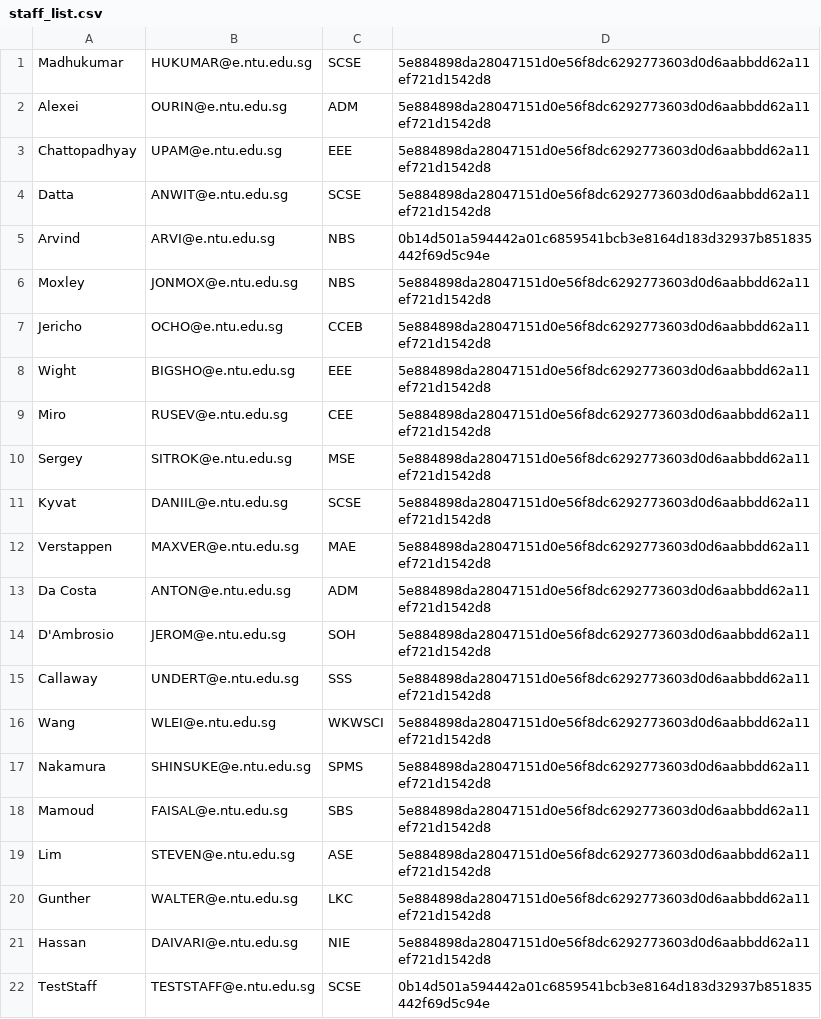
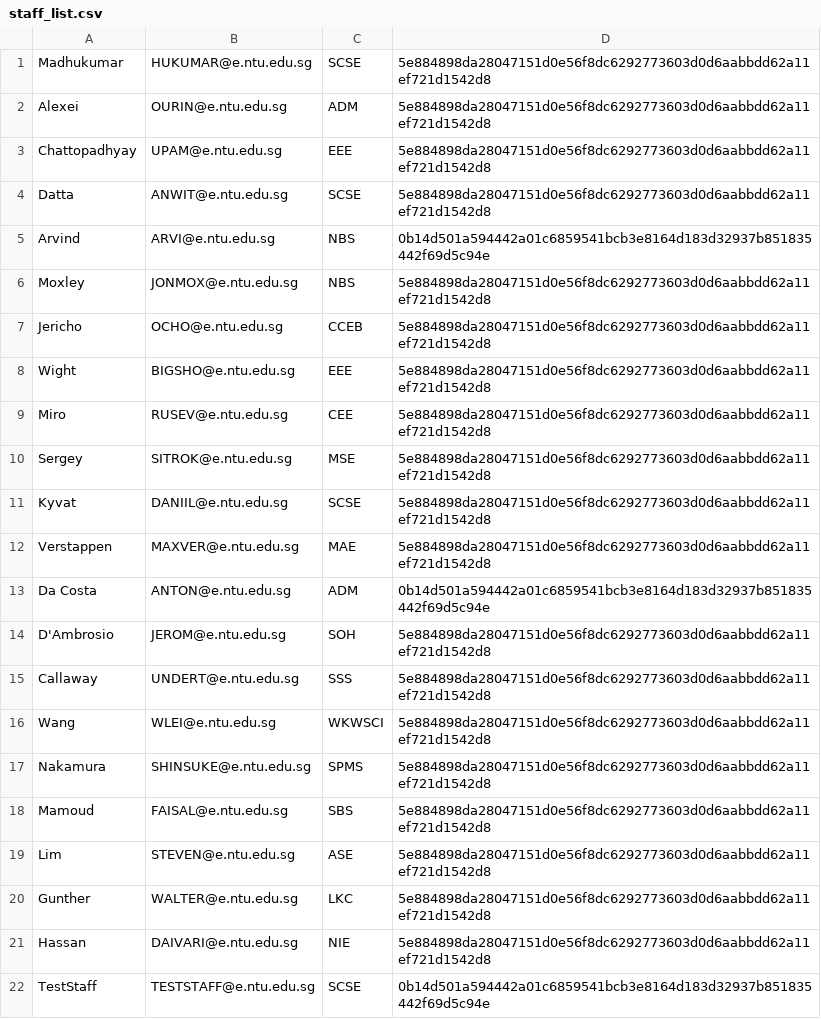
Before and after one commit to twoeasy3/SC2002-SCSC-Group-1, a CSV file: src/data/staff_list.csv, drawn as a sheet.

```diff
--- a/src/data/staff_list.csv
+++ b/src/data/staff_list.csv
@@ -12,3 +12,3 @@ Kyvat,DANIIL@e.ntu.edu.sg,SCSE,5e884898da28047151d0e56f8dc6292773603d0d6aabbdd62
 Verstappen,MAXVER@e.ntu.edu.sg,MAE,5e884898da28047151d0e56f8dc6292773603d0d6aabbdd62a11ef721d1542d8
-Da Costa,ANTON@e.ntu.edu.sg,ADM,5e884898da28047151d0e56f8dc6292773603d0d6aabbdd62a11ef721d1542d8
+Da Costa,ANTON@e.ntu.edu.sg,ADM,0b14d501a594442a01c6859541bcb3e8164d183d32937b851835442f69d5c94e
 D'Ambrosio,JEROM@e.ntu.edu.sg,SOH,5e884898da28047151d0e56f8dc6292773603d0d6aabbdd62a11ef721d1542d8
```
Also changed, not shown: bin/data/camps.csv, bin/data/signups.csv, 53 other files.
